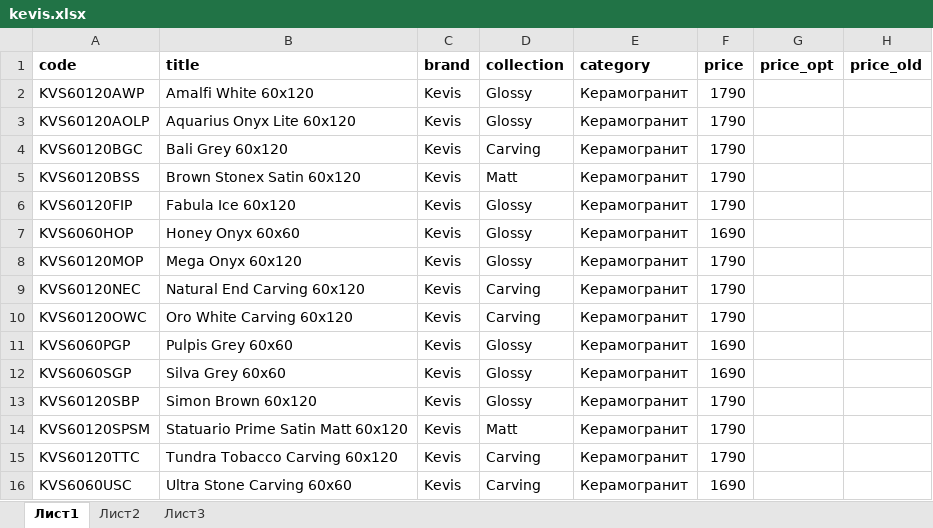
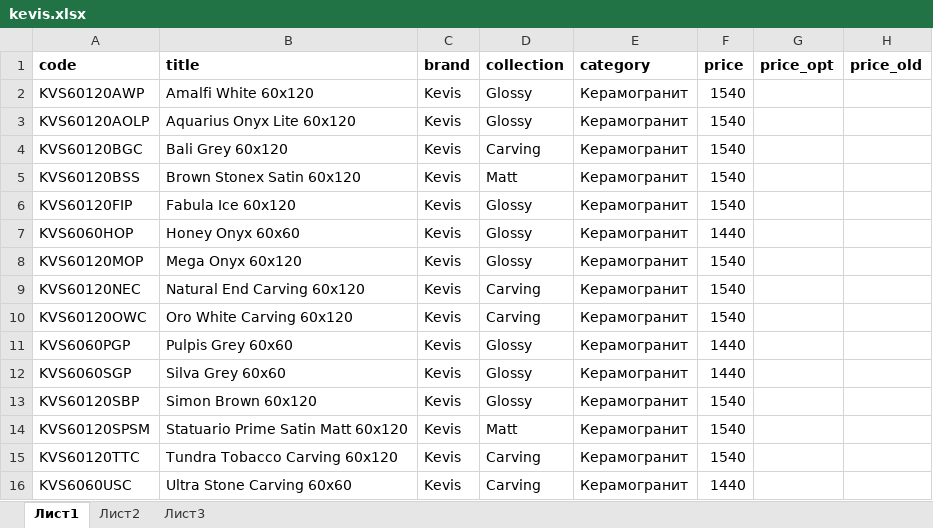
Before and after one commit to kkvvnn/bau, an Excel workbook: storage/app/import/new-kevis/kevis.xlsx, sheet Лист1, drawn as a sheet; only a part is shown; values as stored, in another font and other column widths than the file's, no borders; the diff names each change by its address in the sheet, - before the commit and + after, or states it on an @@ line.

Commit message:
kevis change

```diff
--- a/storage/app/import/new-kevis/kevis.xlsx (sheet Лист1)
+++ b/storage/app/import/new-kevis/kevis.xlsx (sheet Лист1)
-F2:F6 (price): 1790
+F2:F6 (price): 1540
-F7 (price): 1690
+F7 (price): 1440
-F8:F10 (price): 1790
+F8:F10 (price): 1540
-F11:F12 (price): 1690
+F11:F12 (price): 1440
-F13:F15 (price): 1790
+F13:F15 (price): 1540
-F16 (price): 1690
+F16 (price): 1440
```
Also changed, not shown: 1 other file.
